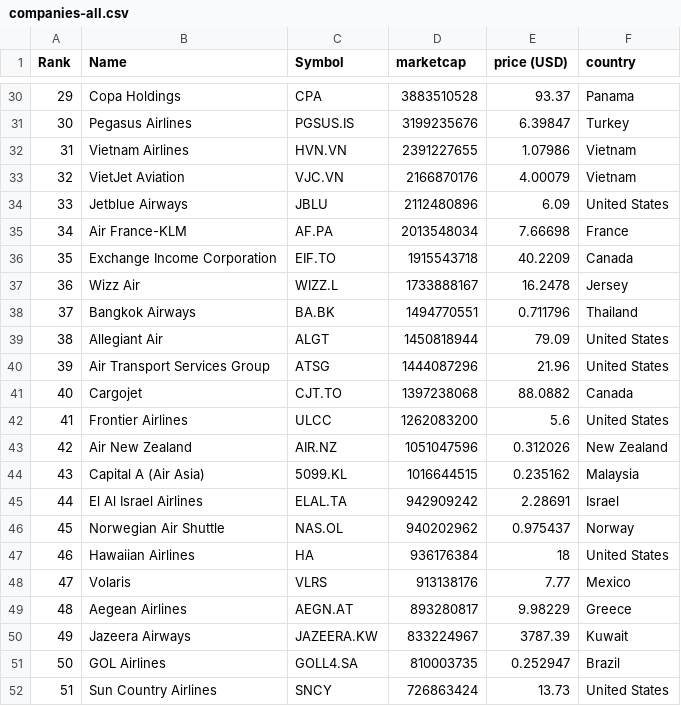
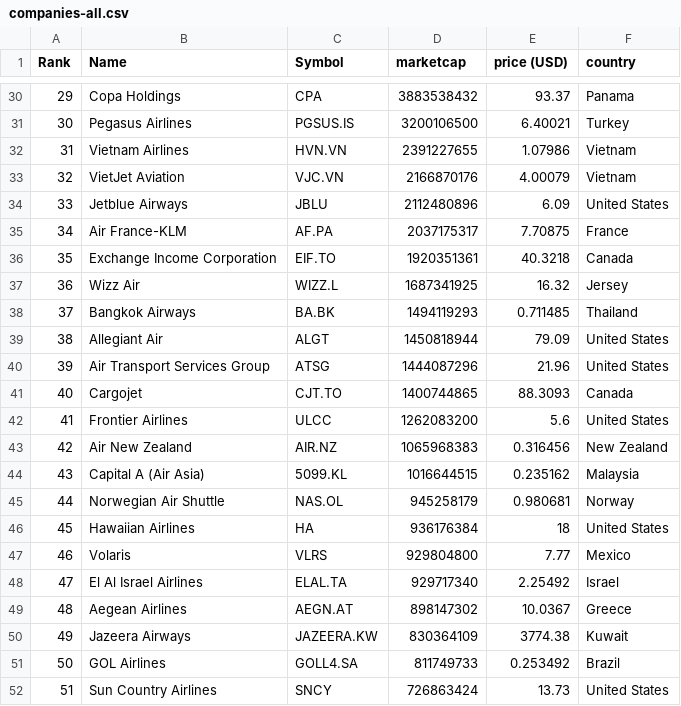
Before and after one commit to keops2004/merida-june-6-2024, a CSV file: companies-all.csv, drawn as a sheet; only a part is shown, gaps mark what is left out; the diff covers the shown part only.

```diff
--- a/companies-all.csv
+++ b/companies-all.csv
@@ -30,3 +30,3 @@
-"29","Copa Holdings","CPA","3883510528","93.37","Panama"
-"30","Pegasus Airlines","PGSUS.IS","3199235676","6.39847","Turkey"
+"29","Copa Holdings","CPA","3883538432","93.37","Panama"
+"30","Pegasus Airlines","PGSUS.IS","3200106500","6.40021","Turkey"
 "31","Vietnam Airlines","HVN.VN","2391227655","1.07986","Vietnam"
@@ -34,19 +34,19 @@
 "33","Jetblue Airways","JBLU","2112480896","6.09","United States"
-"34","Air France-KLM","AF.PA","2013548034","7.66698","France"
-"35","Exchange Income Corporation","EIF.TO","1915543718","40.2209","Canada"
-"36","Wizz Air","WIZZ.L","1733888167","16.2478","Jersey"
-"37","Bangkok Airways","BA.BK","1494770551","0.711796","Thailand"
+"34","Air France-KLM","AF.PA","2037175317","7.70875","France"
+"35","Exchange Income Corporation","EIF.TO","1920351361","40.3218","Canada"
+"36","Wizz Air","WIZZ.L","1687341925","16.32","Jersey"
+"37","Bangkok Airways","BA.BK","1494119293","0.711485","Thailand"
 "38","Allegiant Air","ALGT","1450818944","79.09","United States"
 "39","Air Transport Services Group","ATSG","1444087296","21.96","United States"
-"40","Cargojet","CJT.TO","1397238068","88.0882","Canada"
+"40","Cargojet","CJT.TO","1400744865","88.3093","Canada"
 "41","Frontier Airlines","ULCC","1262083200","5.6","United States"
-"42","Air New Zealand","AIR.NZ","1051047596","0.312026","New Zealand"
+"42","Air New Zealand","AIR.NZ","1065968383","0.316456","New Zealand"
 "43","Capital A (Air Asia)","5099.KL","1016644515","0.235162","Malaysia"
-"44","El Al Israel Airlines","ELAL.TA","942909242","2.28691","Israel"
-"45","Norwegian Air Shuttle","NAS.OL","940202962","0.975437","Norway"
-"46","Hawaiian Airlines","HA","936176384","18","United States"
-"47","Volaris","VLRS","913138176","7.77","Mexico"
-"48","Aegean Airlines","AEGN.AT","893280817","9.98229","Greece"
-"49","Jazeera Airways","JAZEERA.KW","833224967","3787.39","Kuwait"
-"50","GOL Airlines","GOLL4.SA","810003735","0.252947","Brazil"
+"44","Norwegian Air Shuttle","NAS.OL","945258179","0.980681","Norway"
+"45","Hawaiian Airlines","HA","936176384","18","United States"
+"46","Volaris","VLRS","929804800","7.77","Mexico"
+"47","El Al Israel Airlines","ELAL.TA","929717340","2.25492","Israel"
+"48","Aegean Airlines","AEGN.AT","898147302","10.0367","Greece"
+"49","Jazeera Airways","JAZEERA.KW","830364109","3774.38","Kuwait"
+"50","GOL Airlines","GOLL4.SA","811749733","0.253492","Brazil"
 "51","Sun Country Airlines","SNCY","726863424","13.73","United States"
```
Also changed, not shown: 1 added row, 1 removed row and 83 edited cells elsewhere in this file, 3 other files.
